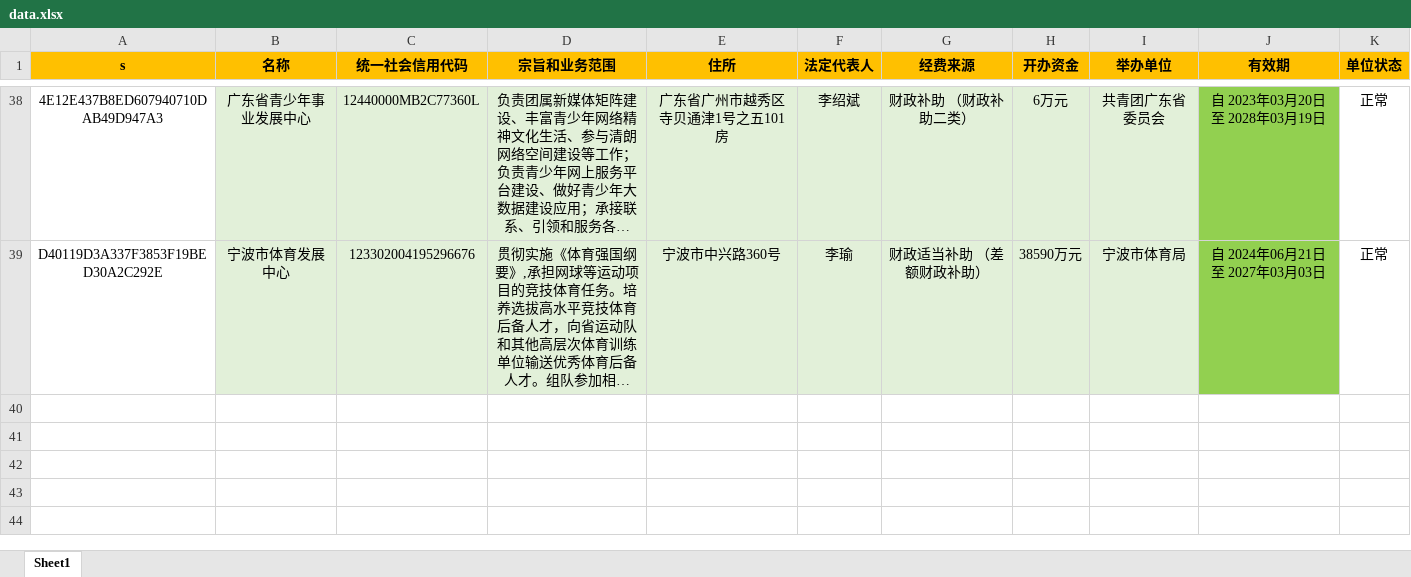
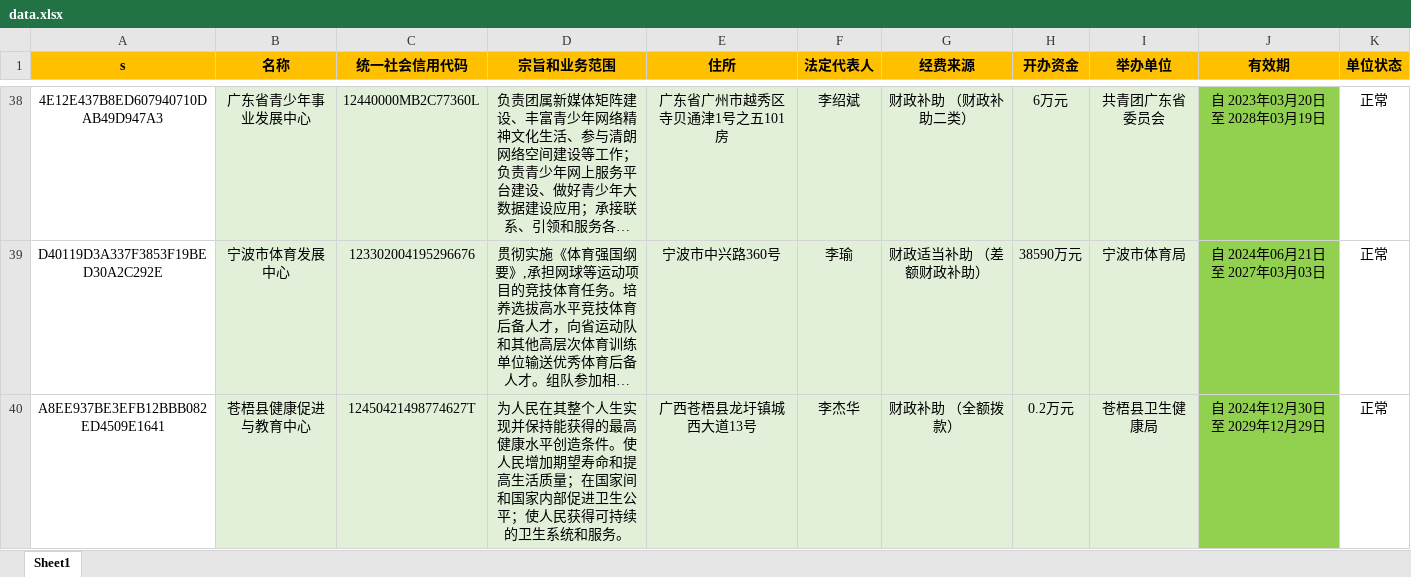
Before and after one commit to search-gjsy-gov/sydwCx, an Excel workbook: data.xlsx, sheet Sheet1, drawn as a sheet; only a part is shown, gaps mark what is left out; long unchanged cells end in …; values as stored, in another font and other column widths than the file's, no borders; the diff names each change by its address in the sheet, - before the commit and + after, or states it on an @@ line.

Commit message:
Add files via upload

```diff
--- a/data.xlsx (sheet Sheet1)
+++ b/data.xlsx (sheet Sheet1)
+row 40: A8EE937BE3EFB12BBB082ED4509E1641 | 苍梧县健康促进与教育中心 | 12450421498774627T | 为人民在其整个人生实现并保持能获得的最高健康水平创造条件。使人民增加期望寿命和提高生活质量；在国家间和国家内部促进卫生公平；使人民获得可持续的卫生系统和服务。 | 广西苍梧县龙圩镇城西大道13号 | 李杰华 | 财政补助 （全额拨款） | 0.2万元 | 苍梧县卫生健康局 | 自 2024年12月30日 至 2029年12月29日 | 正常
```
